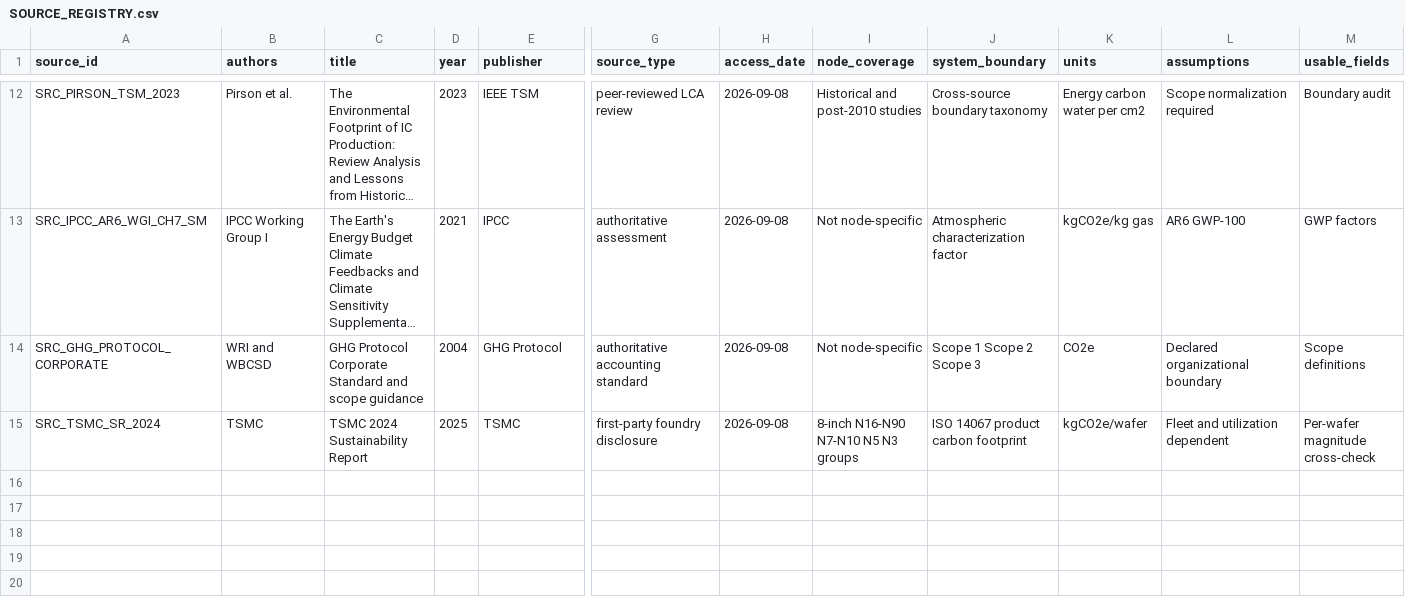
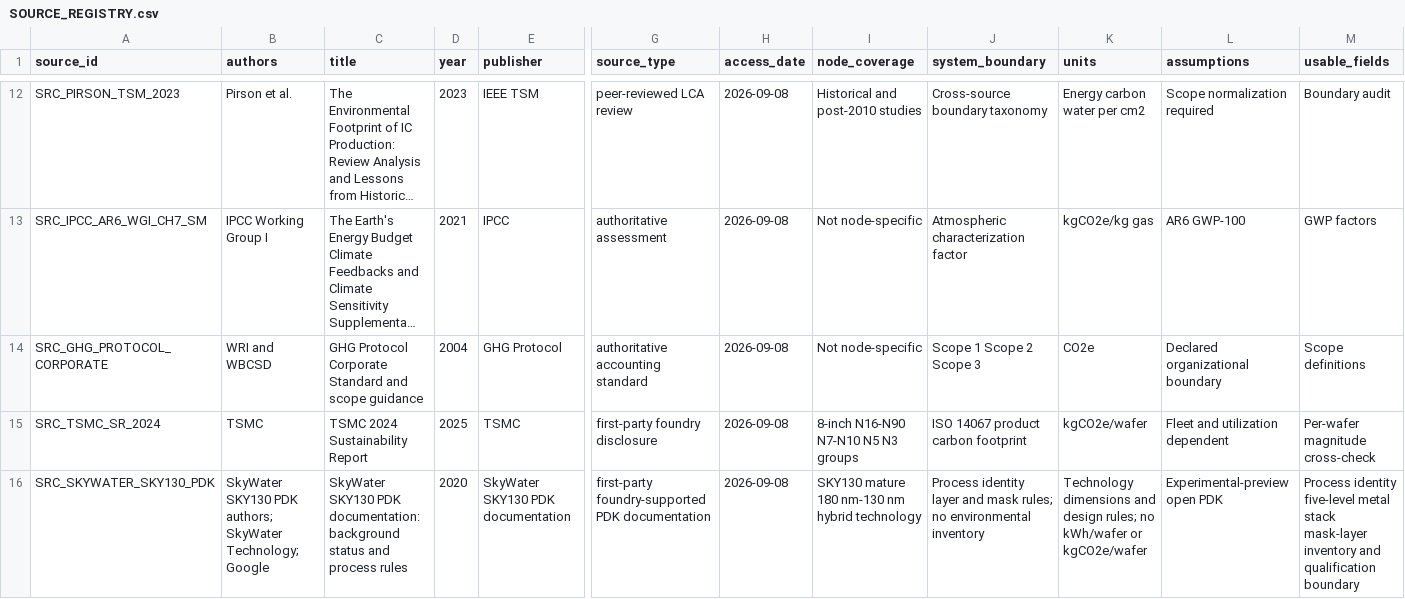
Before and after one commit to AbhinavChoudhary24167/Error-Code-Correction, a CSV file: campaigns/iscas_sustainability_extension/green_refoundation_node_aware_carbon/carbon/sources/SOURCE_REGISTRY.csv, drawn as a sheet; only a part is shown, gaps mark what is left out; long unchanged cells end in …; rows hold the shown columns only; the diff names each change by its address in the sheet, - before the commit and + after, or states it on an @@ line.

```diff
--- a/campaigns/iscas_sustainability_extension/green_refoundation_node_aware_carbon/carbon/sources/SOURCE_REGISTRY.csv
+++ b/campaigns/iscas_sustainability_extension/green_refoundation_node_aware_carbon/carbon/sources/SOURCE_REGISTRY.csv
+row 16: SRC_SKYWATER_SKY130_PDK | SkyWater SKY130 PDK authors; SkyWater Technology; Google | SkyWater SKY130 PDK documentation: background status and process rules | 2020 | SkyWater SKY130 PDK documentation | first-party foundry-supported PDK documentation | 2026-09-08 | SKY130 mature 180 nm-130 nm hybrid technology | Process identity layer and mask rules; no environmental inventory | Technology dimensions and design rules; no kWh/wafer or kgCO2e/wafer | Experimental-preview open PDK | Process identity five-level metal stack mask-layer inventory and qualification boundary
```
Also changed, not shown: 11 other files.
